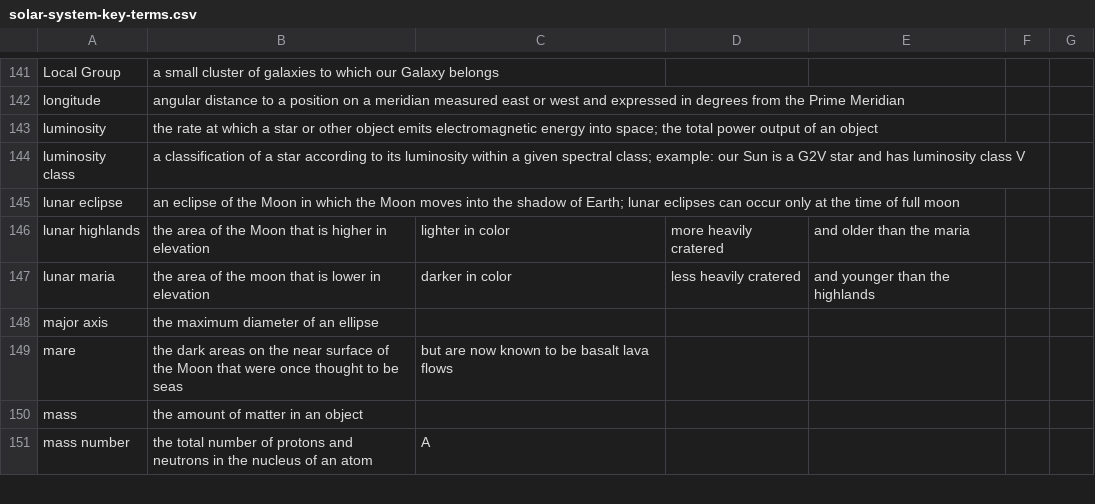
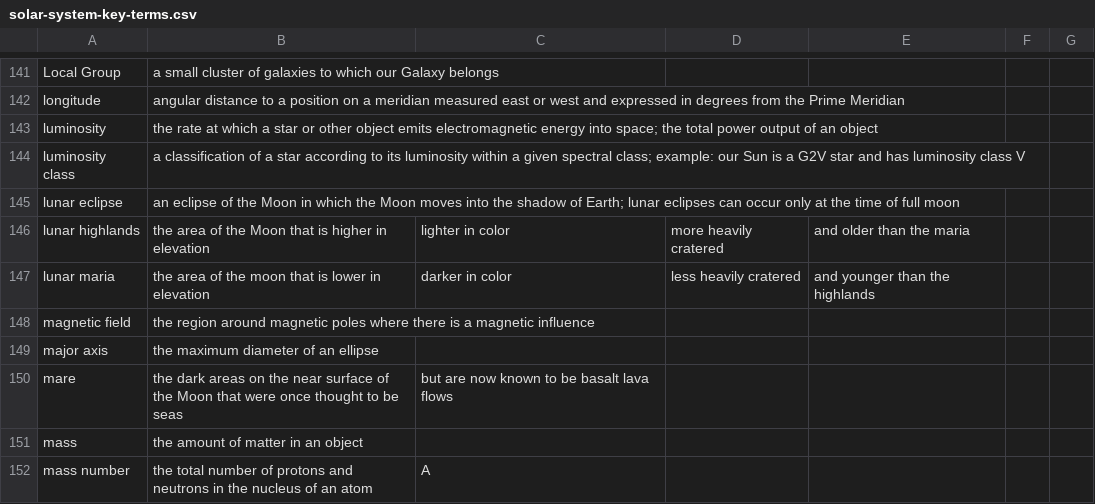
Before and after one commit to rachelmastrapa-dev/OER-Solar-System, a CSV file: chapters/solar-system-key-terms.csv, drawn as a sheet; only a part is shown, gaps mark what is left out; the diff names each change by its address in the sheet, - before the commit and + after, or states it on an @@ line.

Commit message:
key terms
higlighted

```diff
--- a/chapters/solar-system-key-terms.csv
+++ b/chapters/solar-system-key-terms.csv
+row 148: magnetic field | the region around magnetic poles where there is a magnetic influence
```
Also changed, not shown: 3 other files.
